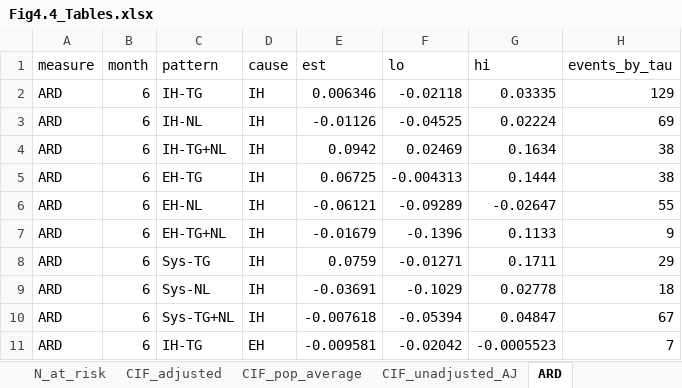
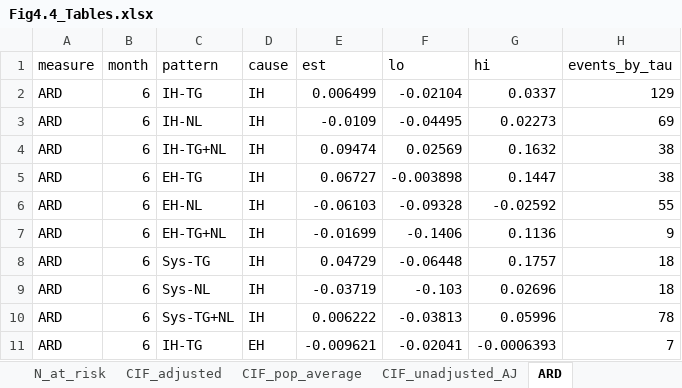
Before and after one commit to ZYiMin01/Test123456, an Excel workbook: Fig4.4/output/Fig4.4_Tables.xlsx, sheet ARD, drawn as a sheet; only a part is shown; values as stored, in another font and other column widths than the file's, no borders; the diff covers the shown part only; the diff names each change by its address in the sheet, - before the commit and + after, or states it on an @@ line.

```diff
--- a/Fig4.4/output/Fig4.4_Tables.xlsx (sheet ARD)
+++ b/Fig4.4/output/Fig4.4_Tables.xlsx (sheet ARD)
-E2 (est): 0.006346
+E2 (est): 0.006499
-F2 (lo): -0.02118
+F2 (lo): -0.02104
-G2 (hi): 0.03335
+G2 (hi): 0.0337
-E3 (est): -0.01126
+E3 (est): -0.0109
-F3 (lo): -0.04525
+F3 (lo): -0.04495
-G3 (hi): 0.02224
+G3 (hi): 0.02273
-E4 (est): 0.0942
+E4 (est): 0.09474
-F4 (lo): 0.02469
+F4 (lo): 0.02569
-G4 (hi): 0.1634
+G4 (hi): 0.1632
-E5 (est): 0.06725
+E5 (est): 0.06727
-F5 (lo): -0.004313
+F5 (lo): -0.003898
-G5 (hi): 0.1444
+G5 (hi): 0.1447
-E6 (est): -0.06121
+E6 (est): -0.06103
-F6 (lo): -0.09289
+F6 (lo): -0.09328
-G6 (hi): -0.02647
+G6 (hi): -0.02592
-E7 (est): -0.01679
+E7 (est): -0.01699
-F7 (lo): -0.1396
+F7 (lo): -0.1406
-G7 (hi): 0.1133
+G7 (hi): 0.1136
-E8 (est): 0.0759
+E8 (est): 0.04729
-F8 (lo): -0.01271
+F8 (lo): -0.06448
-G8 (hi): 0.1711
+G8 (hi): 0.1757
-H8 (events_by_tau): 29
+H8 (events_by_tau): 18
-E9 (est): -0.03691
+E9 (est): -0.03719
-F9 (lo): -0.1029
+F9 (lo): -0.103
-G9 (hi): 0.02778
+G9 (hi): 0.02696
-E10 (est): -0.007618
+E10 (est): 0.006222
-F10 (lo): -0.05394
+F10 (lo): -0.03813
-G10 (hi): 0.04847
+G10 (hi): 0.05996
-H10 (events_by_tau): 67
+H10 (events_by_tau): 78
-E11 (est): -0.009581
+E11 (est): -0.009621
-F11 (lo): -0.02042
+F11 (lo): -0.02041
-G11 (hi): -0.0005523
+G11 (hi): -0.0006393
```
Also changed, not shown: 464 edited cells elsewhere in this sheet, sheet CIF_adjusted, sheet Composition_Q, sheet PMR, sheet Sens_incl_flagged_HR, sheet Sens_excl_undet_HR, sheet HR_Firth, 15 more sheets, other sheet tabs, 20 other files.
